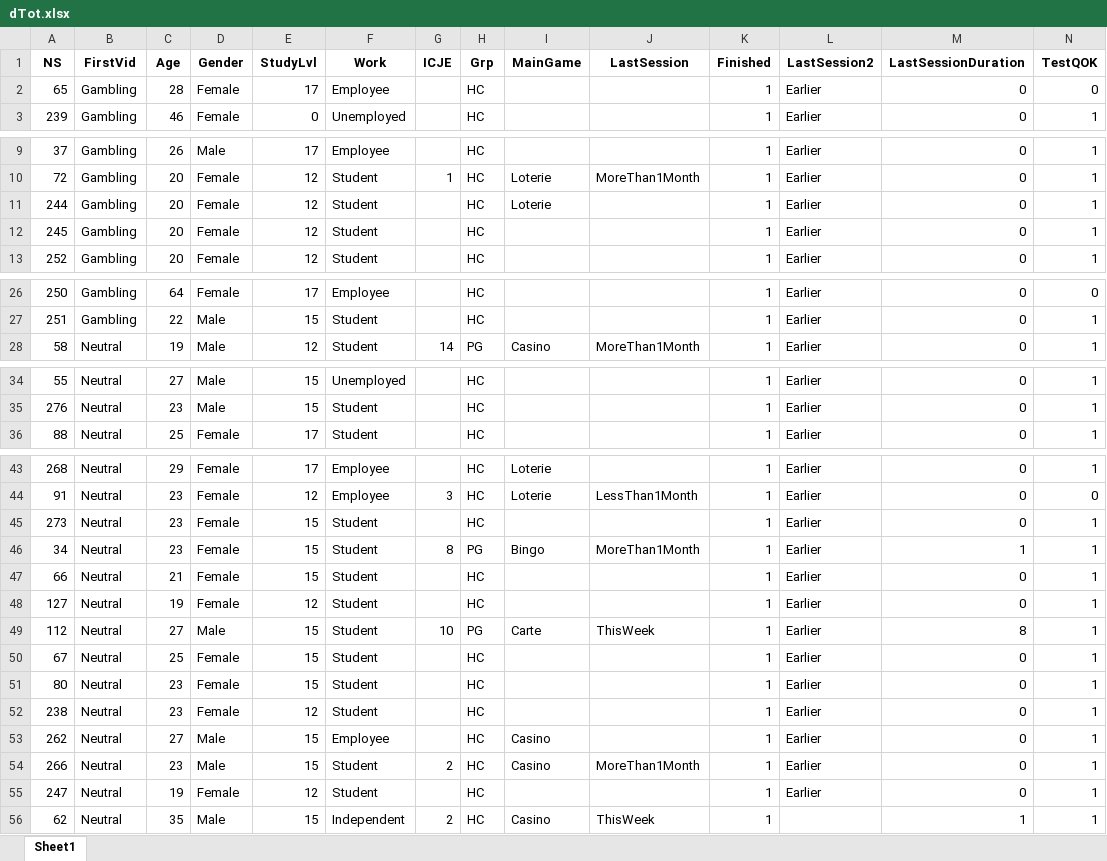
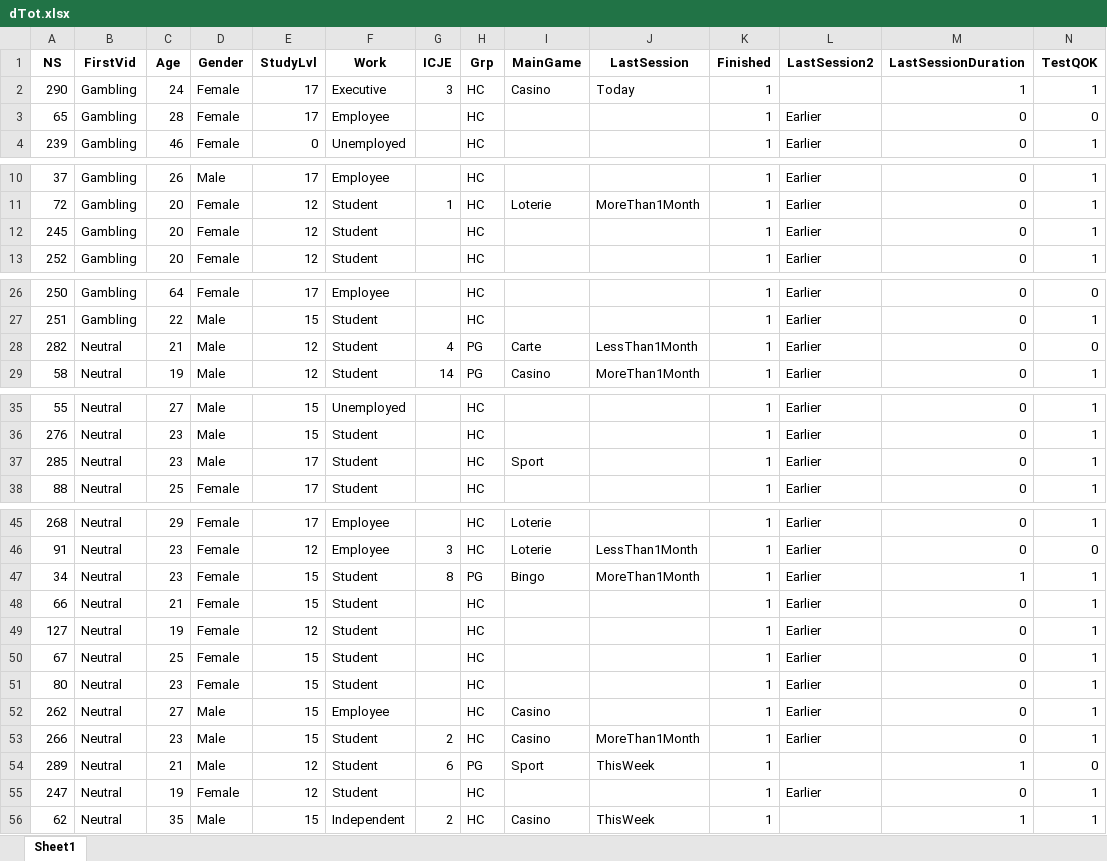
Before and after one commit to FWyckmans/OnlineDMGambling, an Excel workbook: Output/dTot.xlsx, sheet Sheet1, drawn as a sheet; only a part is shown, gaps mark what is left out; values as stored, in another font and other column widths than the file's, no borders; removed rows and columns are numbered as before the commit, all else as after; rows hold the shown columns only; the diff names each change by its address in the sheet, - before the commit and + after, or states it on an @@ line.

```diff
--- a/Output/dTot.xlsx (sheet Sheet1)
+++ b/Output/dTot.xlsx (sheet Sheet1)
+row 2: 290 | Gambling | 24 | Female | 17 | Executive | 3 | HC | Casino | Today | 1 |  | 1 | 1
-row 11: 244 | Gambling | 20 | Female | 12 | Student |  | HC | Loterie |  | 1 | Earlier | 0 | 1
+row 28: 282 | Neutral | 21 | Male | 12 | Student | 4 | PG | Carte | LessThan1Month | 1 | Earlier | 0 | 0
+row 37: 285 | Neutral | 23 | Male | 17 | Student |  | HC | Sport |  | 1 | Earlier | 0 | 1
-row 45: 273 | Neutral | 23 | Female | 15 | Student |  | HC |  |  | 1 | Earlier | 0 | 1
-row 49: 112 | Neutral | 27 | Male | 15 | Student | 10 | PG | Carte | ThisWeek | 1 | Earlier | 8 | 1
-row 52: 238 | Neutral | 23 | Female | 12 | Student |  | HC |  |  | 1 | Earlier | 0 | 1
+row 54: 289 | Neutral | 21 | Male | 12 | Student | 6 | PG | Sport | ThisWeek | 1 |  | 1 | 0
```
Also changed, not shown: 3 other files.
